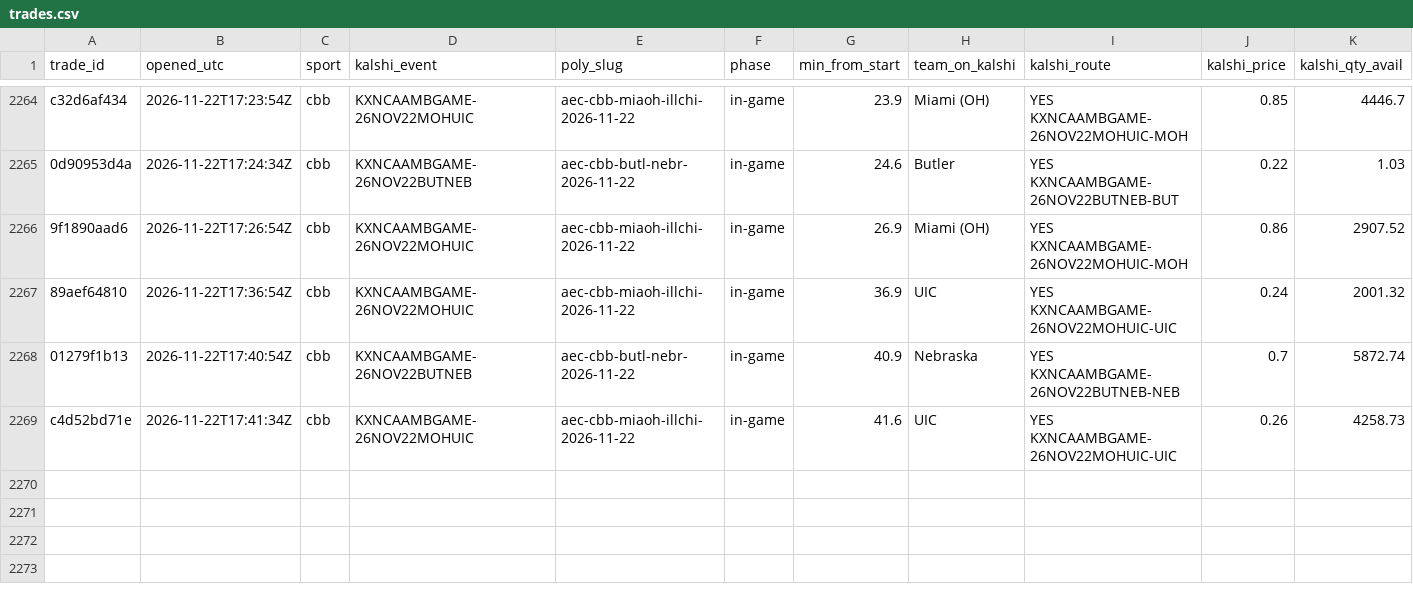
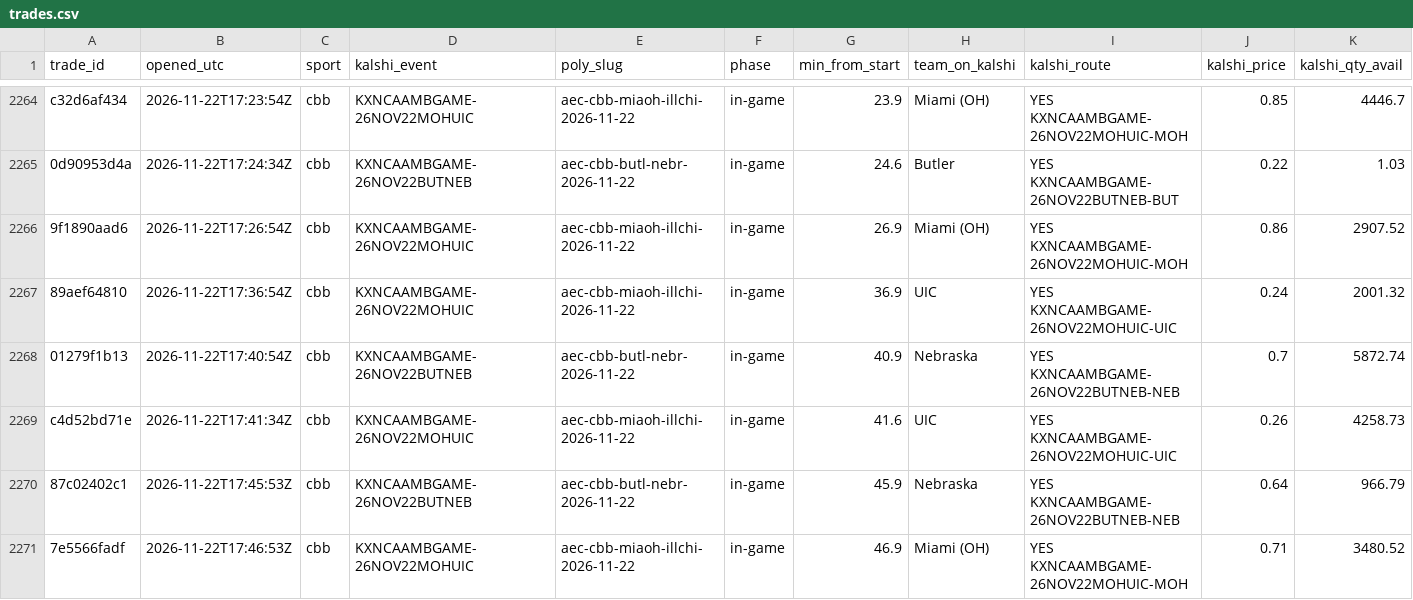
Before and after one commit to gwjp19/Garage-Band-Hedge-Fund, a CSV file: data/trades.csv, drawn as a sheet; only a part is shown, gaps mark what is left out; rows hold the shown columns only; the diff names each change by its address in the sheet, - before the commit and + after, or states it on an @@ line.

```diff
--- a/data/trades.csv
+++ b/data/trades.csv
+row 2270: 87c02402c1 | 2026-11-22T17:45:53Z | cbb | KXNCAAMBGAME-26NOV22BUTNEB | aec-cbb-butl-nebr-2026-11-22 | in-game | 45.9 | Nebraska | YES KXNCAAMBGAME-26NOV22BUTNEB-NEB | 0.64 | 966.79
+row 2271: 7e5566fadf | 2026-11-22T17:46:53Z | cbb | KXNCAAMBGAME-26NOV22MOHUIC | aec-cbb-miaoh-illchi-2026-11-22 | in-game | 46.9 | Miami (OH) | YES KXNCAAMBGAME-26NOV22MOHUIC-MOH | 0.71 | 3480.52
```
Also changed, not shown: data/gaps.csv, 2 other files.
